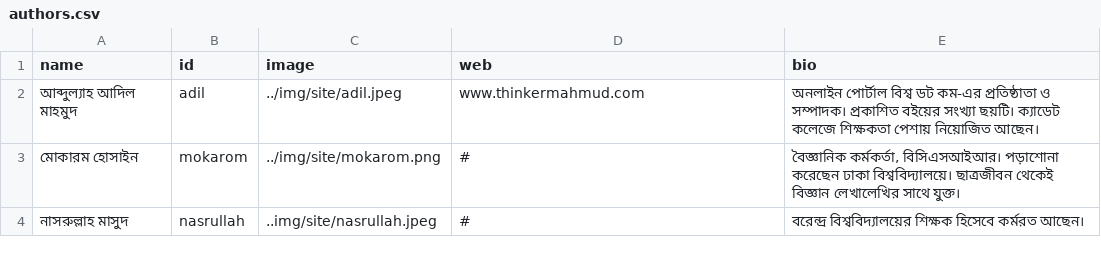
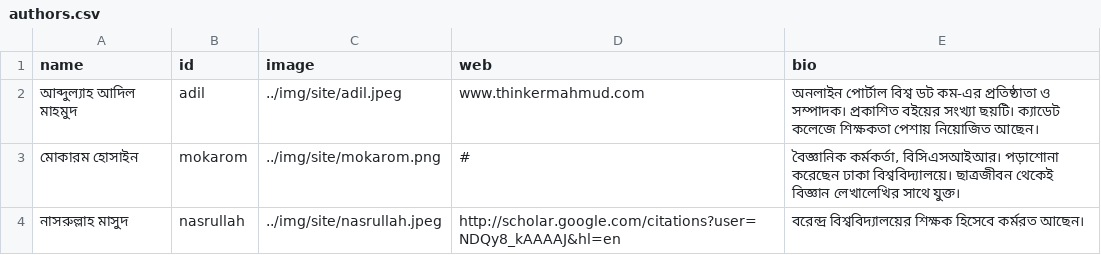
Before and after one commit to bishwo-web/bishwo-web.github.io, a CSV file: blograw/authors/authors.csv, drawn as a sheet.

Commit message:
Make authors auto script working

```diff
--- a/blograw/authors/authors.csv
+++ b/blograw/authors/authors.csv
@@ -3,2 +3,2 @@ name, id, image, web, bio
 মোকারম হোসাইন, mokarom, "../img/site/mokarom.png", "#", "বৈজ্ঞানিক কর্মকর্তা, বিসিএসআইআর। পড়াশোনা করেছেন ঢাকা বিশ্ববিদ্যালয়ে। ছাত্রজীবন থেকেই বিজ্ঞান লেখালেখির সাথে যুক্ত।"
-নাসরুল্লাহ মাসুদ, nasrullah, "..img/site/nasrullah.jpeg", "#", "বরেন্দ্র বিশ্ববিদ্যালয়ের শিক্ষক হিসেবে কর্মরত আছেন।"
+নাসরুল্লাহ মাসুদ, nasrullah, "../img/site/nasrullah.jpeg", "http://scholar.google.com/citations?user=NDQy8_kAAAAJ&hl=en", "বরেন্দ্র বিশ্ববিদ্যালয়ের শিক্ষক হিসেবে কর্মরত আছেন।"
```
Also changed, not shown: blograw/posts/posts.csv, blograw/related_posts.csv, 53 other files.
